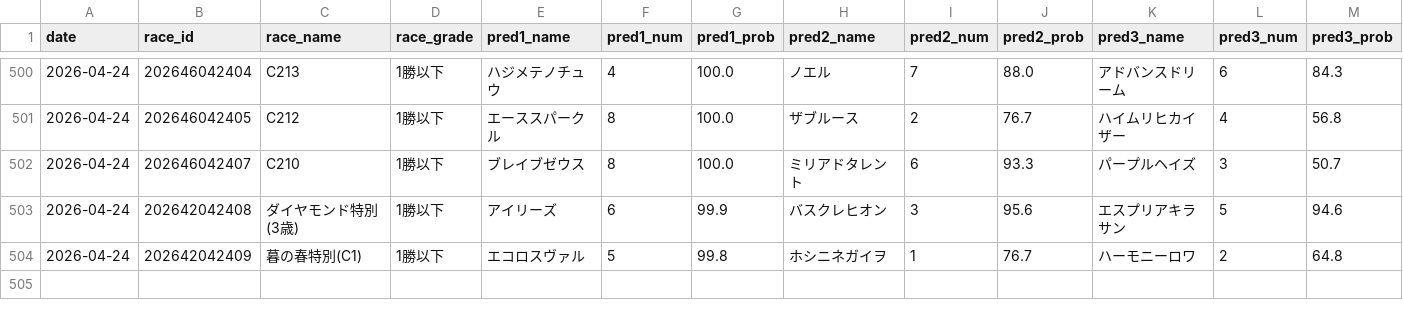
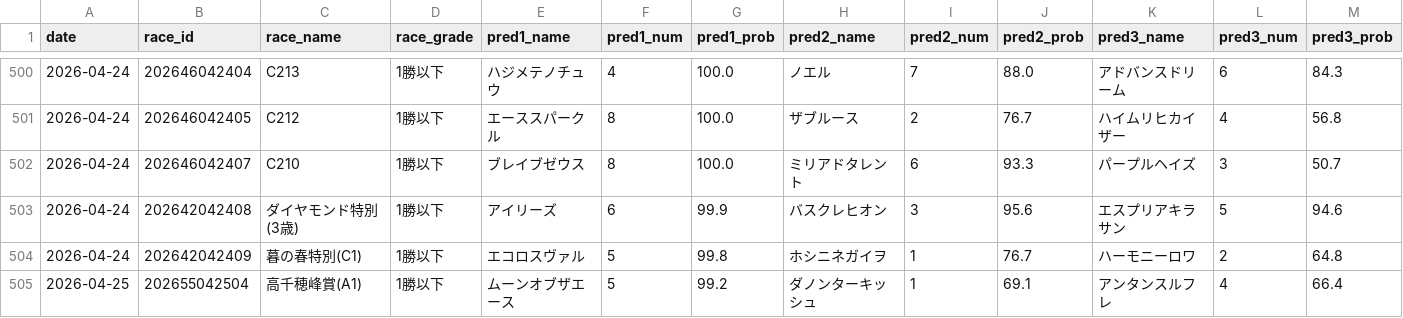
Before and after one commit to yssohrrs206038s-oss/keiba-nar, a CSV file: keiba_predictor/data/results_history.csv, drawn as a sheet; only a part is shown, gaps mark what is left out; rows hold the shown columns only; the diff names each change by its address in the sheet, - before the commit and + after, or states it on an @@ line.

```diff
--- a/keiba_predictor/data/results_history.csv
+++ b/keiba_predictor/data/results_history.csv
+row 505: 2026-04-25 | 202655042504 | 高千穂峰賞(A1) | 1勝以下 | ムーンオブザエース | 5 | 99.2 | ダノンターキッシュ | 1 | 69.1 | アンタンスルフレ | 4 | 66.4
```
